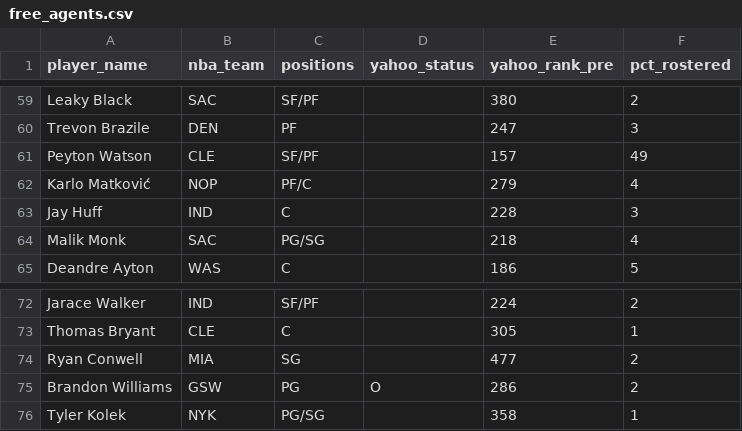
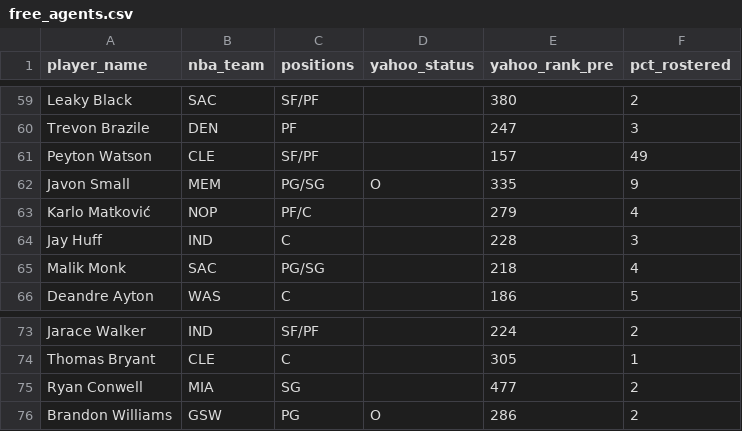
Before and after one commit to chamberneezy/fantasy, a CSV file: data/season/free_agents.csv, drawn as a sheet; only a part is shown, gaps mark what is left out.

```diff
--- a/data/season/free_agents.csv
+++ b/data/season/free_agents.csv
@@ -61,2 +61,3 @@ Trevon Brazile,DEN,PF,,247,3
 Peyton Watson,CLE,SF/PF,,157,49
+Javon Small,MEM,PG/SG,O,335,9
 Karlo Matković,NOP,PF/C,,279,4
@@ -75,2 +76 @@ Ryan Conwell,MIA,SG,,477,2
 Brandon Williams,GSW,PG,O,286,2
-Tyler Kolek,NYK,PG/SG,,358,1
```
Also changed, not shown: data/season/league_rosters.csv.
